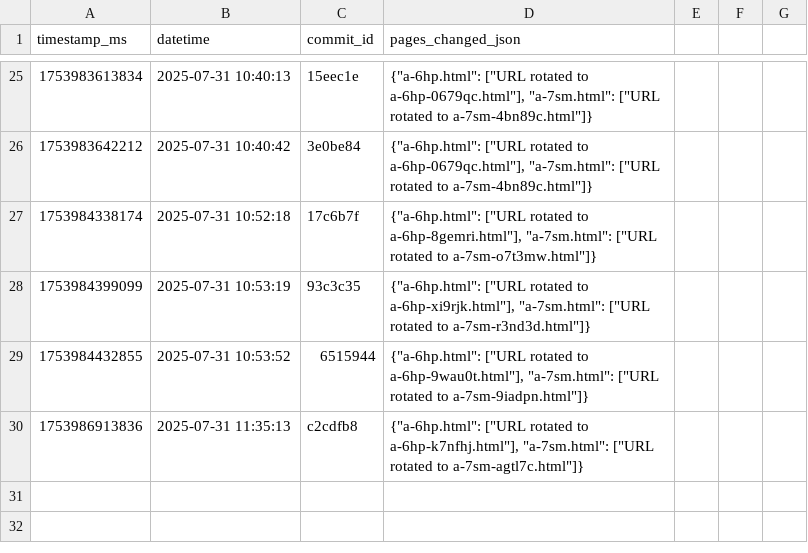
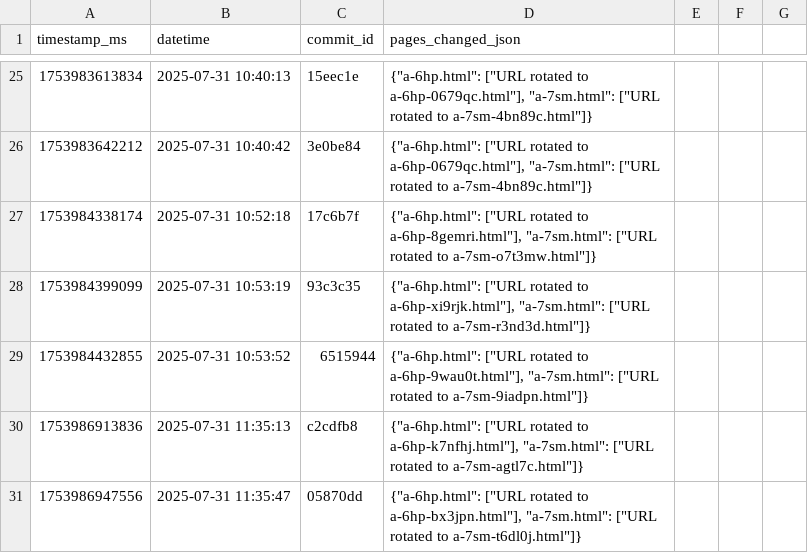
Before and after one commit to vaagitest/crawlWeb, a CSV file: logs/commit-logs.csv, drawn as a sheet; only a part is shown, gaps mark what is left out; the diff names each change by its address in the sheet, - before the commit and + after, or states it on an @@ line.

Commit message:
Update commit logs with rotation - 2025-07-31 11:35:47

```diff
--- a/logs/commit-logs.csv
+++ b/logs/commit-logs.csv
+row 31: 1753986947556 | 2025-07-31 11:35:47 | 05870dd | {"a-6hp.html": ["URL rotated to a-6hp-bx3jpn.html"], "a-7sm.html": ["URL rotated to a-7sm-t6dl0j.html"]}
```
